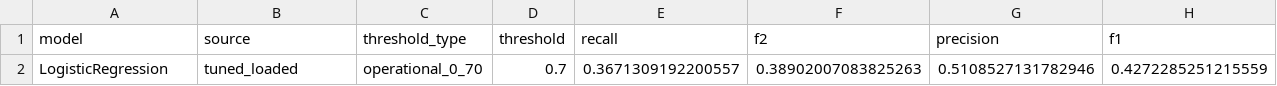
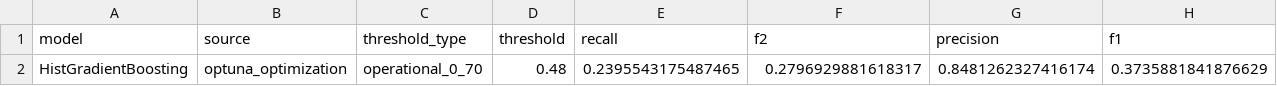
Before and after one commit to pucp-datanalytics/dp261-g1, a CSV file: reports/final_validation_metrics.csv, drawn as a sheet; only a part is shown; removed rows and columns are numbered as before the commit, all else as after; rows hold the shown columns only; the diff names each change by its address in the sheet, - before the commit and + after, or states it on an @@ line.

```diff
--- a/reports/final_validation_metrics.csv
+++ b/reports/final_validation_metrics.csv
-row 2: LogisticRegression | tuned_loaded | operational_0_70 | 0.7 | 0.3671309192200557 | 0.38902007083825263 | 0.5108527131782946 | 0.4272285251215559
+row 2: HistGradientBoosting | optuna_optimization | operational_0_70 | 0.48 | 0.2395543175487465 | 0.2796929881618317 | 0.8481262327416174 | 0.3735881841876629
```
Also changed, not shown: reports/final_confusion_matrix_business_impact.csv, reports/final_model_selection_operational.csv, 4 other files.
